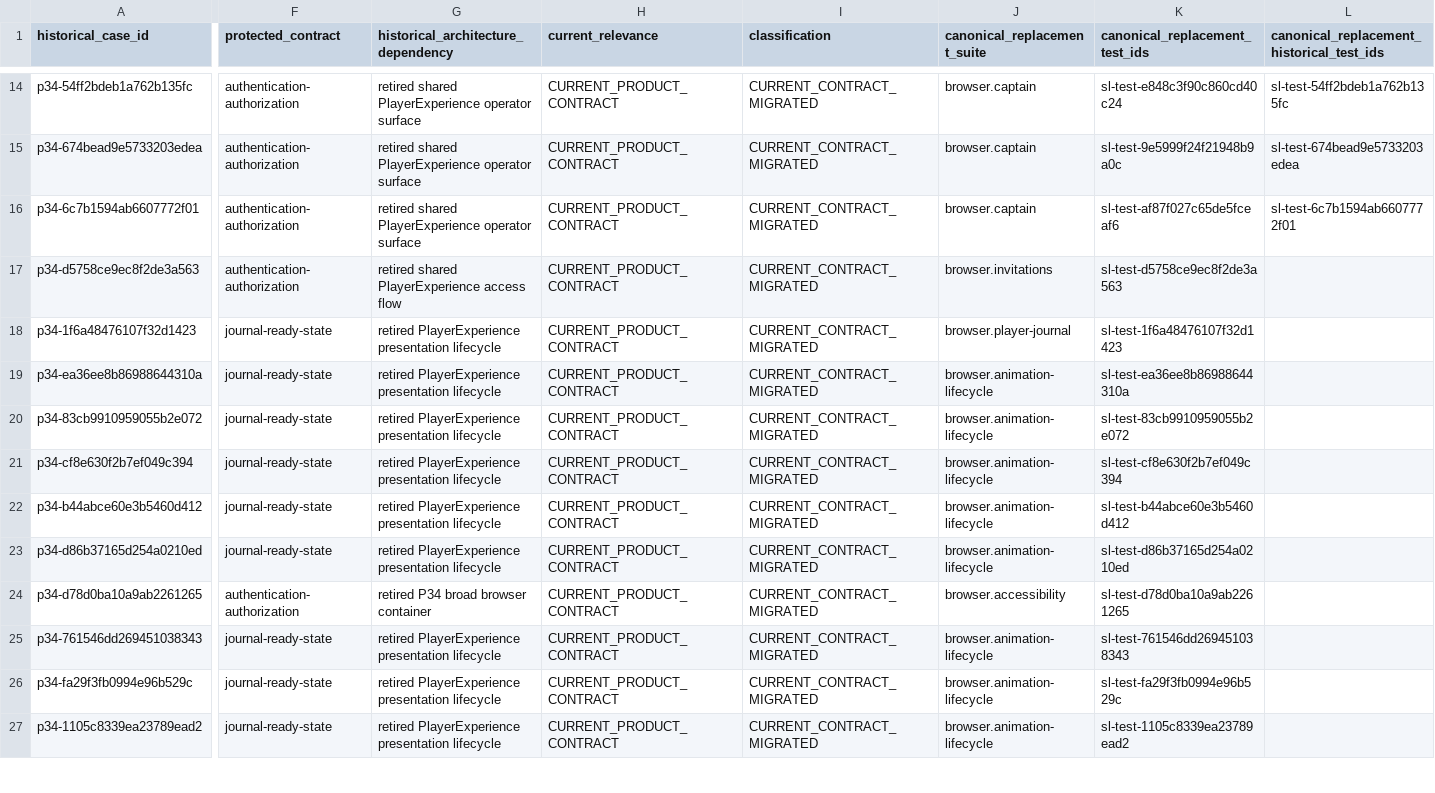
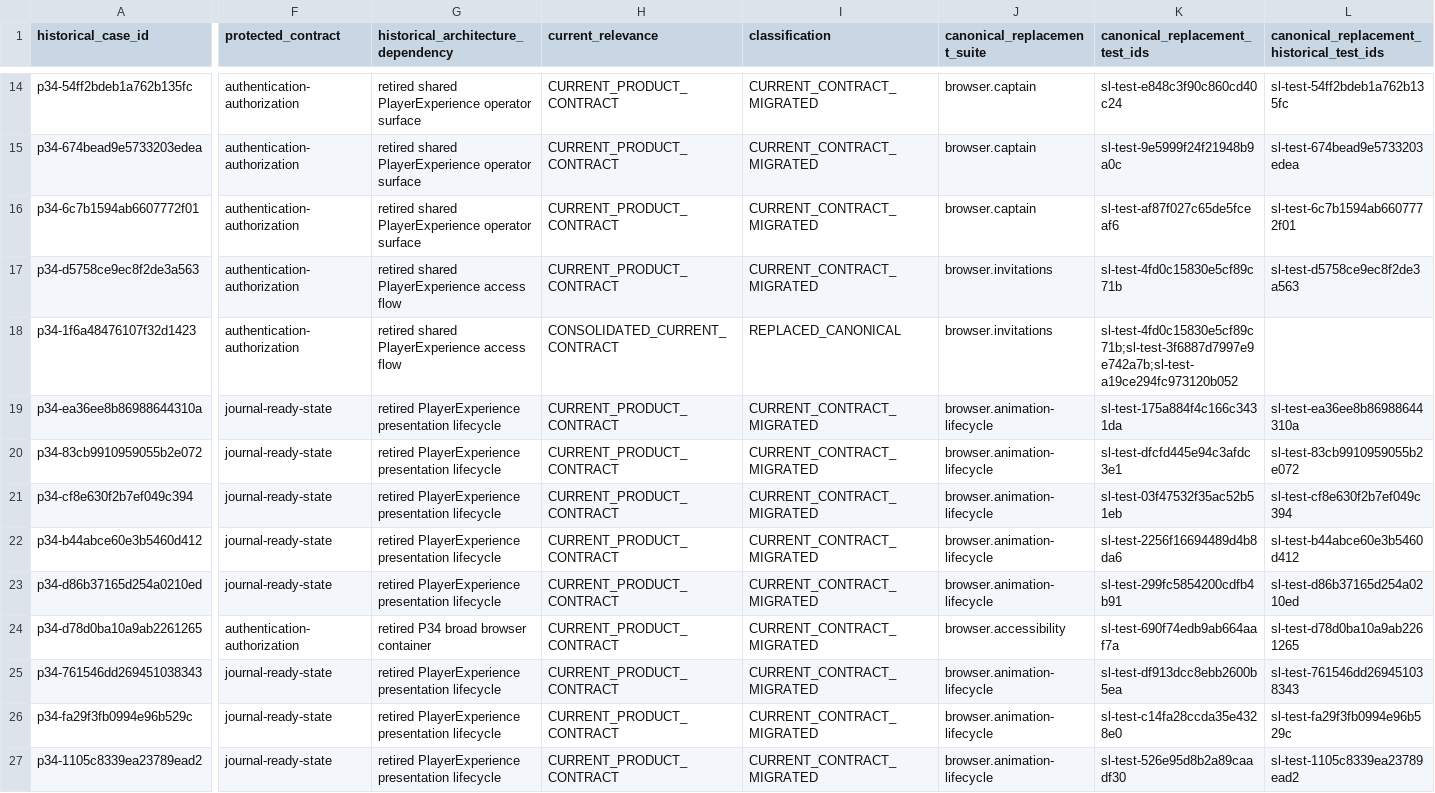
Before and after one commit to Kgray44/treasurehuntSoT, a CSV file: Development_Docs/Programs/Sounding_Line/Project_Sounding_Line_P34_Retirement_Ledger.csv, drawn as a sheet; only a part is shown, gaps mark what is left out; the diff covers the shown part only; the diff names each change by its address in the sheet, - before the commit and + after, or states it on an @@ line.

Commit message:
test: reconcile canonical browser entry fixtures

```diff
--- a/Development_Docs/Programs/Sounding_Line/Project_Sounding_Line_P34_Retirement_Ledger.csv
+++ b/Development_Docs/Programs/Sounding_Line/Project_Sounding_Line_P34_Retirement_Ledger.csv
-K17 (canonical_replacement_test_ids): sl-test-d5758ce9ec8f2de3a563
+K17 (canonical_replacement_test_ids): sl-test-4fd0c15830e5cf89c71b
-L17: (empty)
+L17: sl-test-d5758ce9ec8f2de3a563
-F18 (protected_contract): journal-ready-state
+F18 (protected_contract): authentication-authorization
-G18: retired PlayerExperience presentation lifecycle
+G18: retired shared PlayerExperience access flow
-H18 (current_relevance): CURRENT_PRODUCT_CONTRACT
+H18 (current_relevance): CONSOLIDATED_CURRENT_CONTRACT
-I18 (classification): CURRENT_CONTRACT_MIGRATED
+I18 (classification): REPLACED_CANONICAL
-J18 (canonical_replacement_suite): browser.player-journal
+J18 (canonical_replacement_suite): browser.invitations
-K18 (canonical_replacement_test_ids): sl-test-1f6a48476107f32d1423
+K18 (canonical_replacement_test_ids): sl-test-4fd0c15830e5cf89c71b;sl-test-3f6887d7997e9e742a7b;sl-test-a19ce294fc973120b052
-K19 (canonical_replacement_test_ids): sl-test-ea36ee8b86988644310a
+K19 (canonical_replacement_test_ids): sl-test-175a884f4c166c3431da
-L19: (empty)
+L19: sl-test-ea36ee8b86988644310a
-K20 (canonical_replacement_test_ids): sl-test-83cb9910959055b2e072
+K20 (canonical_replacement_test_ids): sl-test-dfcfd445e94c3afdc3e1
-L20: (empty)
+L20: sl-test-83cb9910959055b2e072
-K21 (canonical_replacement_test_ids): sl-test-cf8e630f2b7ef049c394
+K21 (canonical_replacement_test_ids): sl-test-03f47532f35ac52b51eb
-L21: (empty)
+L21: sl-test-cf8e630f2b7ef049c394
-K22 (canonical_replacement_test_ids): sl-test-b44abce60e3b5460d412
+K22 (canonical_replacement_test_ids): sl-test-2256f16694489d4b8da6
-L22: (empty)
+L22: sl-test-b44abce60e3b5460d412
-K23 (canonical_replacement_test_ids): sl-test-d86b37165d254a0210ed
+K23 (canonical_replacement_test_ids): sl-test-299fc5854200cdfb4b91
-L23: (empty)
+L23: sl-test-d86b37165d254a0210ed
-K24 (canonical_replacement_test_ids): sl-test-d78d0ba10a9ab2261265
+K24 (canonical_replacement_test_ids): sl-test-690f74edb9ab664aaf7a
-L24: (empty)
+L24: sl-test-d78d0ba10a9ab2261265
-K25 (canonical_replacement_test_ids): sl-test-761546dd269451038343
+K25 (canonical_replacement_test_ids): sl-test-df913dcc8ebb2600b5ea
-L25: (empty)
+L25: sl-test-761546dd269451038343
-K26 (canonical_replacement_test_ids): sl-test-fa29f3fb0994e96b529c
+K26 (canonical_replacement_test_ids): sl-test-c14fa28ccda35e4328e0
-L26: (empty)
+L26: sl-test-fa29f3fb0994e96b529c
-K27 (canonical_replacement_test_ids): sl-test-1105c8339ea23789ead2
+K27 (canonical_replacement_test_ids): sl-test-526e95d8b2a89caadf30
-L27: (empty)
+L27: sl-test-1105c8339ea23789ead2
```
Also changed, not shown: 171 edited cells elsewhere in this file, Development_Docs/Programs/Sounding_Line/Project_Sounding_Line_P34_Semantic_Retirement_Ledger.csv, 6 other files.
